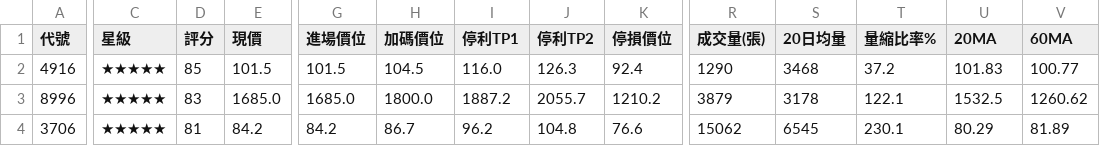
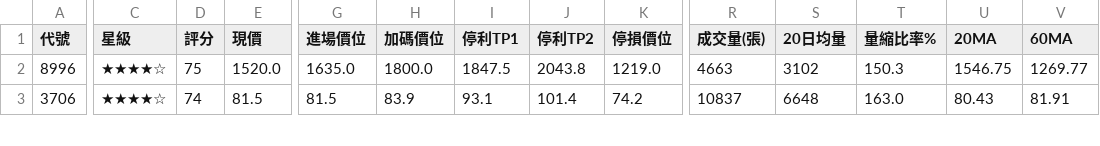
Before and after one commit to chihyuan913-glitch/tw-stock-strategy, a CSV file: strategies/04_cb_pricing_ambush/result.csv, drawn as a sheet; only a part is shown, gaps mark what is left out; removed rows and columns are numbered as before the commit, all else as after; rows hold the shown columns only; the diff covers the shown part only; the diff names each change by its address in the sheet, - before the commit and + after, or states it on an @@ line.

```diff
--- a/strategies/04_cb_pricing_ambush/result.csv
+++ b/strategies/04_cb_pricing_ambush/result.csv
-row 2: 4916 | ★★★★★ | 85 | 101.5 | 101.5 | 104.5 | 116.0 | 126.3 | 92.4 | 1290 | 3468 | 37.2 | 101.83 | 100.77
-C2:C3 (星級): ★★★★★
+C2:C3 (星級): ★★★★☆
-D2 (評分): 83
+D2 (評分): 75
-E2 (現價): 1685.0
+E2 (現價): 1520.0
-G2 (進場價位): 1685.0
+G2 (進場價位): 1635.0
-I2 (停利TP1): 1887.2
+I2 (停利TP1): 1847.5
-J2 (停利TP2): 2055.7
+J2 (停利TP2): 2043.8
-K2 (停損價位): 1210.2
+K2 (停損價位): 1219.0
-R2 (成交量(張)): 3879
+R2 (成交量(張)): 4663
-S2 (20日均量): 3178
+S2 (20日均量): 3102
-T2 (量縮比率%): 122.1
+T2 (量縮比率%): 150.3
-U2 (20MA): 1532.5
+U2 (20MA): 1546.75
-V2 (60MA): 1260.62
+V2 (60MA): 1269.77
-D3 (評分): 81
+D3 (評分): 74
-E3 (現價): 84.2
+E3 (現價): 81.5
-G3 (進場價位): 84.2
+G3 (進場價位): 81.5
-H3 (加碼價位): 86.7
+H3 (加碼價位): 83.9
-I3 (停利TP1): 96.2
+I3 (停利TP1): 93.1
-J3 (停利TP2): 104.8
+J3 (停利TP2): 101.4
-K3 (停損價位): 76.6
+K3 (停損價位): 74.2
-R3 (成交量(張)): 15062
+R3 (成交量(張)): 10837
-S3 (20日均量): 6545
+S3 (20日均量): 6648
-T3 (量縮比率%): 230.1
+T3 (量縮比率%): 163.0
-U3 (20MA): 80.29
+U3 (20MA): 80.43
-V3 (60MA): 81.89
+V3 (60MA): 81.91
```
Also changed, not shown: 1 added row and 29 edited cells elsewhere in this file, strategies/02_institutional_momentum/result.csv, strategies/03_short_momentum/result.csv, 5 other files.
